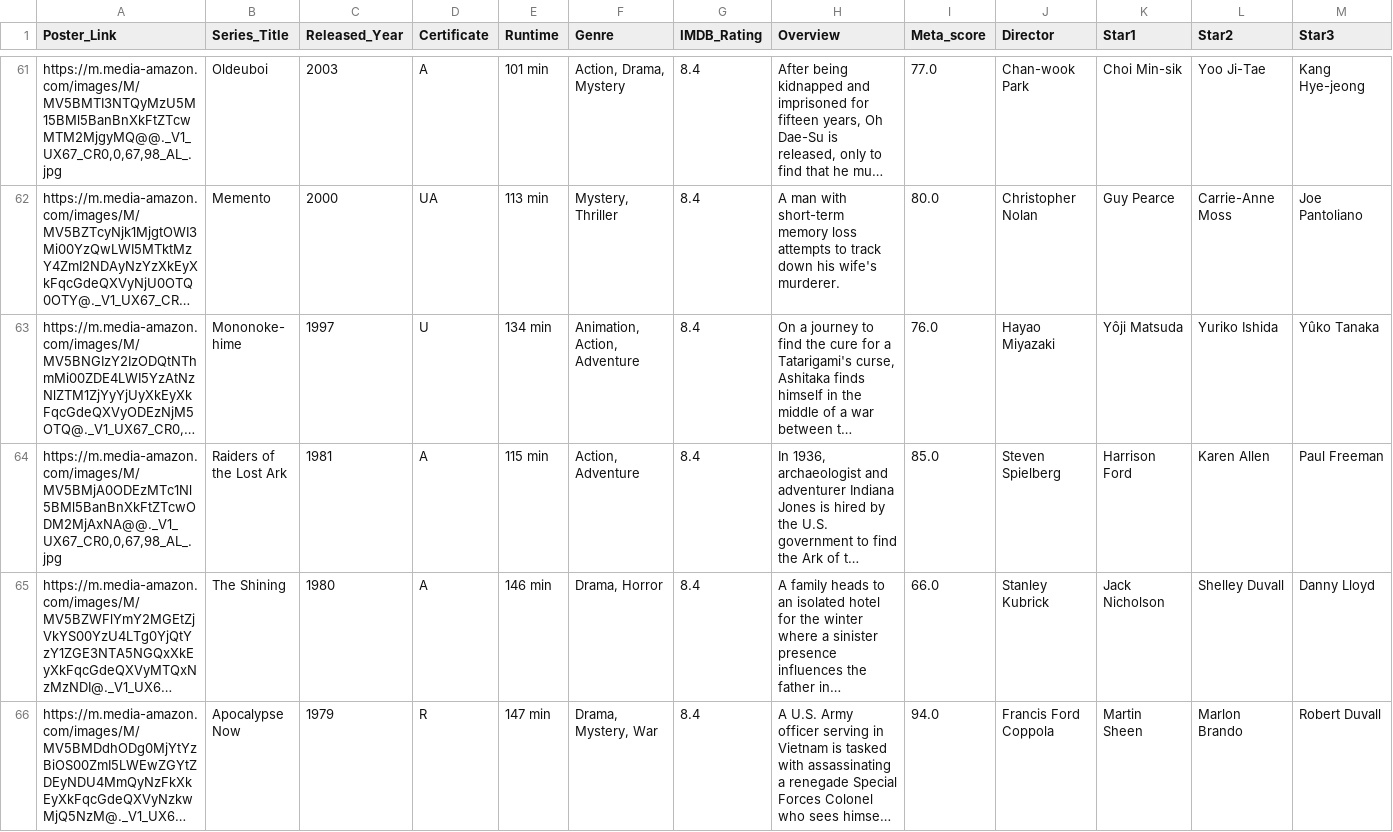
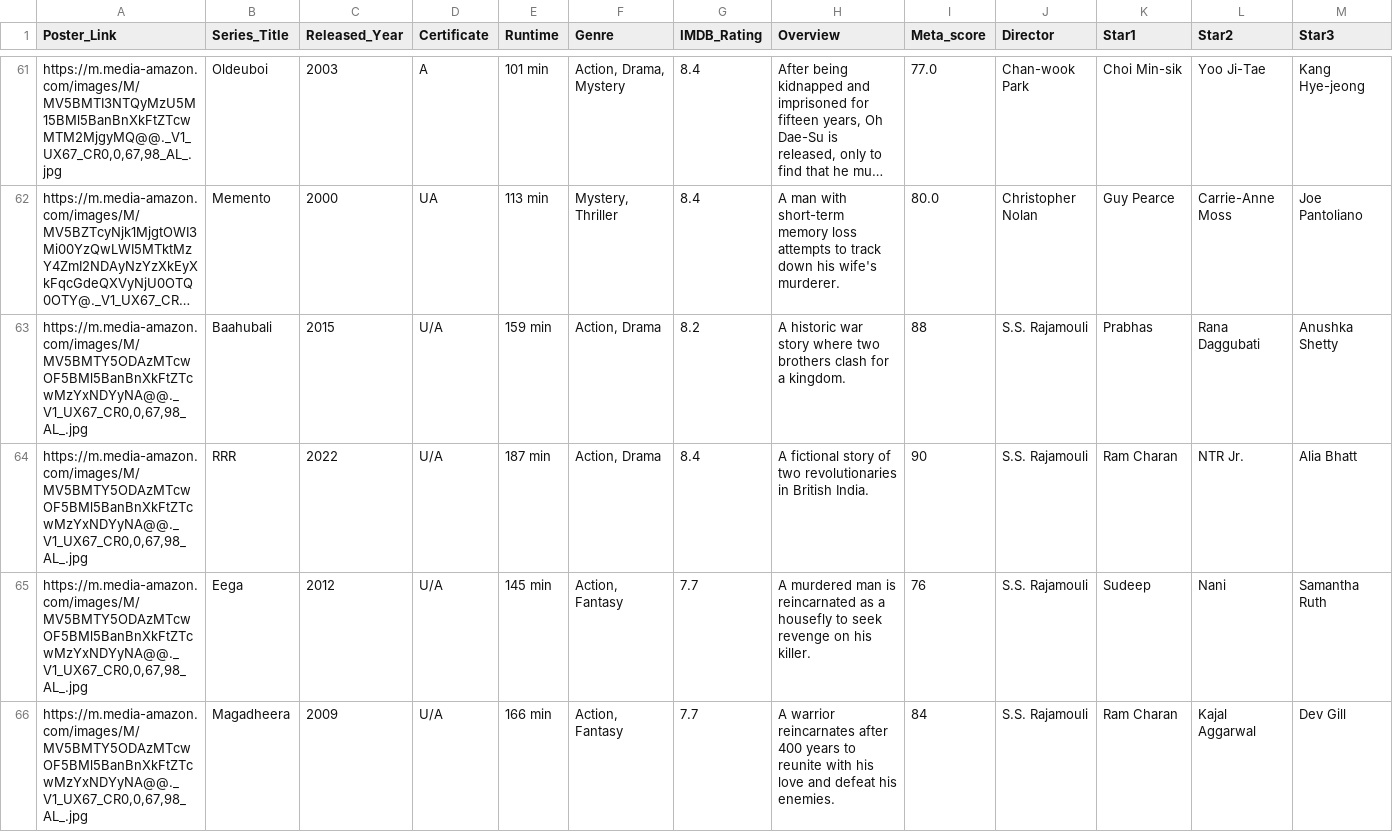
Before and after one commit to sharathdoes/PDF-to-chatbot-using-RAG-Langchain, a CSV file: dataset/preprocessed_imdb_top_300.csv, drawn as a sheet; only a part is shown, gaps mark what is left out; the shorter side is filled out with more unchanged rows; long unchanged cells end in …; rows hold the shown columns only; the diff covers the shown part only; the diff names each change by its address in the sheet, - before the commit and + after, or states it on an @@ line.

Commit message:
net

```diff
--- a/dataset/preprocessed_imdb_top_300.csv
+++ b/dataset/preprocessed_imdb_top_300.csv
+row 63: https://m.media-amazon.com/images/M/MV5BMTY5ODAzMTcwOF5BMl5BanBnXkFtZTcwMzYxNDYyNA@@._V1_UX67_CR0,0,67,98_AL_.jpg | Baahubali | 2015 | U/A | 159 min | Action, Drama | 8.2 | A historic war story where two brothers clash for a kingdom. | 88 | S.S. Rajamouli | Prabhas | Rana Daggubati | Anushka Shetty
+row 64: https://m.media-amazon.com/images/M/MV5BMTY5ODAzMTcwOF5BMl5BanBnXkFtZTcwMzYxNDYyNA@@._V1_UX67_CR0,0,67,98_AL_.jpg | RRR | 2022 | U/A | 187 min | Action, Drama | 8.4 | A fictional story of two revolutionaries in British India. | 90 | S.S. Rajamouli | Ram Charan | NTR Jr. | Alia Bhatt
+row 65: https://m.media-amazon.com/images/M/MV5BMTY5ODAzMTcwOF5BMl5BanBnXkFtZTcwMzYxNDYyNA@@._V1_UX67_CR0,0,67,98_AL_.jpg | Eega | 2012 | U/A | 145 min | Action, Fantasy | 7.7 | A murdered man is reincarnated as a housefly to seek revenge on his killer. | 76 | S.S. Rajamouli | Sudeep | Nani | Samantha Ruth
+row 66: https://m.media-amazon.com/images/M/MV5BMTY5ODAzMTcwOF5BMl5BanBnXkFtZTcwMzYxNDYyNA@@._V1_UX67_CR0,0,67,98_AL_.jpg | Magadheera | 2009 | U/A | 166 min | Action, Fantasy | 7.7 | A warrior reincarnates after 400 years to reunite with his love and defeat his enemies. | 84 | S.S. Rajamouli | Ram Charan | Kajal Aggarwal | Dev Gill
```
Also changed, not shown: 3 added rows elsewhere in this file.
